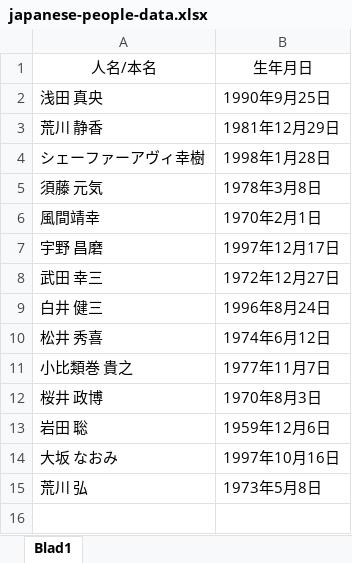
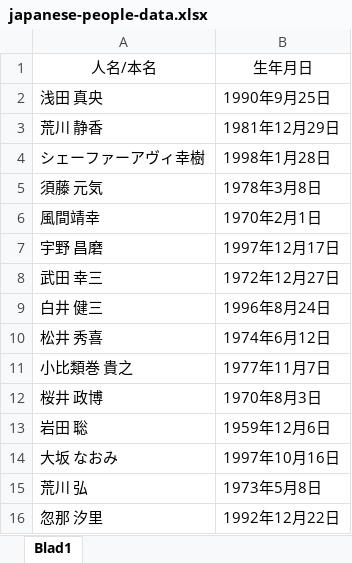
Before and after one commit to frumsrekovni/big-data, an Excel workbook: data/excel/japanese-people-data.xlsx, sheet Blad1, drawn as a sheet; values as stored, in another font and other column widths than the file's, no borders; the diff names each change by its address in the sheet, - before the commit and + after, or states it on an @@ line.

Commit message:
-test

```diff
--- a/data/excel/japanese-people-data.xlsx (sheet Blad1)
+++ b/data/excel/japanese-people-data.xlsx (sheet Blad1)
+row 16: 忽那 汐里 | 1992年12月22日
```
